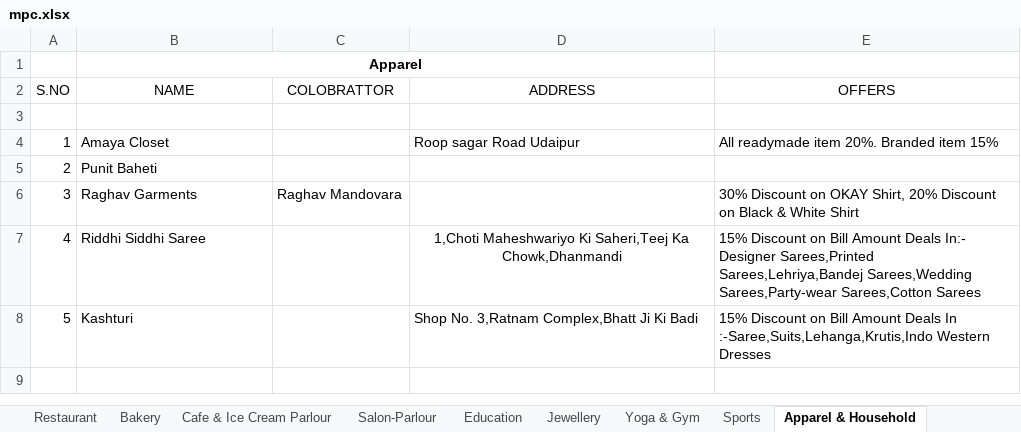
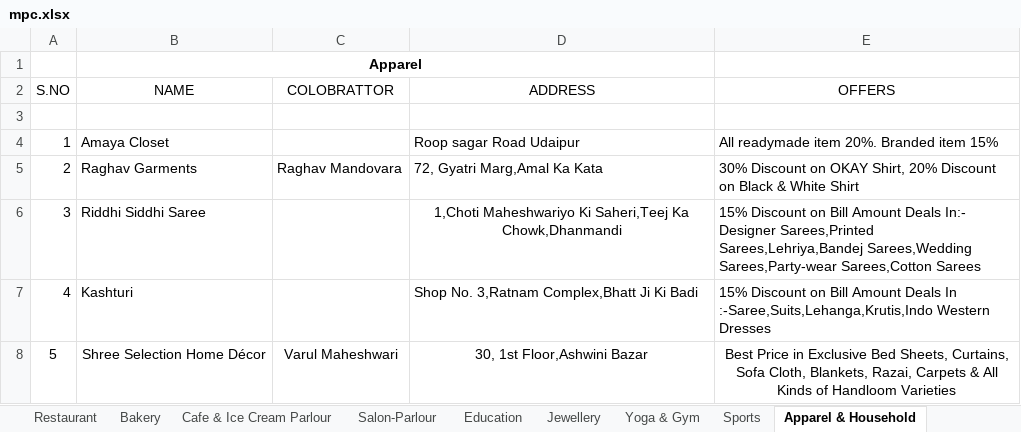
Before and after one commit to mehulmj/MaheshwariPowerCards, an Excel workbook: src/mpc.xlsx, sheet Apparel & Household, drawn as a sheet; values as stored, in another font and other column widths than the file's, no borders; removed rows and columns are numbered as before the commit, all else as after; the diff names each change by its address in the sheet, - before the commit and + after, or states it on an @@ line.

```diff
--- a/src/mpc.xlsx (sheet Apparel & Household)
+++ b/src/mpc.xlsx (sheet Apparel & Household)
-row 5: 2 | Punit Baheti
@@ column A (S.NO) renumbered between rows 5 and 7 @@
-D5 (ADDRESS): (empty)
+D5 (ADDRESS): 72, Gyatri Marg,Amal Ka Kata
+row 8: 5 | Shree Selection Home Décor | Varul Maheshwari | 30, 1st Floor,Ashwini Bazar | Best Price in Exclusive Bed Sheets, Curtains, Sofa Cloth, Blankets, Razai, Carpets & All Kinds of Handloom Varieties
```
Also changed, not shown: sheet Yoga & Gym, sheet Consultancy, sheet Medical Store, sheet Hardware & Electronics, sheet Others, sheet Automobiles, 9 more sheets, other sheet tabs.
